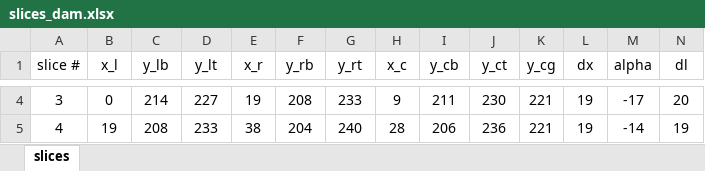
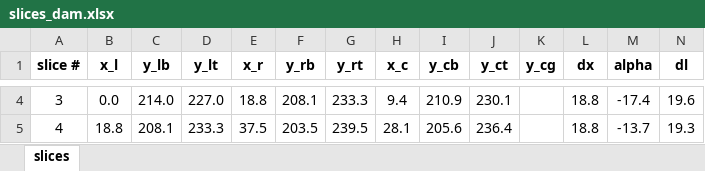
Before and after one commit to njones61/xslope, an Excel workbook: slices_dam.xlsx, sheet slices, drawn as a sheet; only a part is shown, gaps mark what is left out; values as stored, in another font and other column widths than the file's, no borders; the diff covers the shown part only; the diff names each change by its address in the sheet, - before the commit and + after, or states it on an @@ line.

Commit message:
Fixed bug in generate_slices calculating hi values in df.

```diff
--- a/slices_dam.xlsx (sheet slices)
+++ b/slices_dam.xlsx (sheet slices)
-A1:N1 bold: off
+A1:N1 bold: on
-B4 (x_l): 0
+B4 (x_l): 0.0
-C4 (y_lb): 214
+C4 (y_lb): 214.0
-D4 (y_lt): 227
+D4 (y_lt): 227.0
-E4 (x_r): 19
+E4 (x_r): 18.8
-F4 (y_rb): 208
+F4 (y_rb): 208.1
-G4 (y_rt): 233
+G4 (y_rt): 233.3
-H4 (x_c): 9
+H4 (x_c): 9.4
-I4 (y_cb): 211
+I4 (y_cb): 210.9
-J4 (y_ct): 230
+J4 (y_ct): 230.1
-K4:K5 (y_cg): 221
+K4:K5 (y_cg): (empty)
-L4:L5 (dx): 19
+L4:L5 (dx): 18.8
-M4 (alpha): -17
+M4 (alpha): -17.4
-N4 (dl): 20
+N4 (dl): 19.6
-B5 (x_l): 19
+B5 (x_l): 18.8
-C5 (y_lb): 208
+C5 (y_lb): 208.1
-D5 (y_lt): 233
+D5 (y_lt): 233.3
-E5 (x_r): 38
+E5 (x_r): 37.5
-F5 (y_rb): 204
+F5 (y_rb): 203.5
-G5 (y_rt): 240
+G5 (y_rt): 239.5
-H5 (x_c): 28
+H5 (x_c): 28.1
-I5 (y_cb): 206
+I5 (y_cb): 205.6
-J5 (y_ct): 236
+J5 (y_ct): 236.4
-M5 (alpha): -14
+M5 (alpha): -13.7
-N5 (dl): 19
+N5 (dl): 19.3
```
Also changed, not shown: 716 edited cells and cell formats elsewhere in this sheet, 7 other files.
